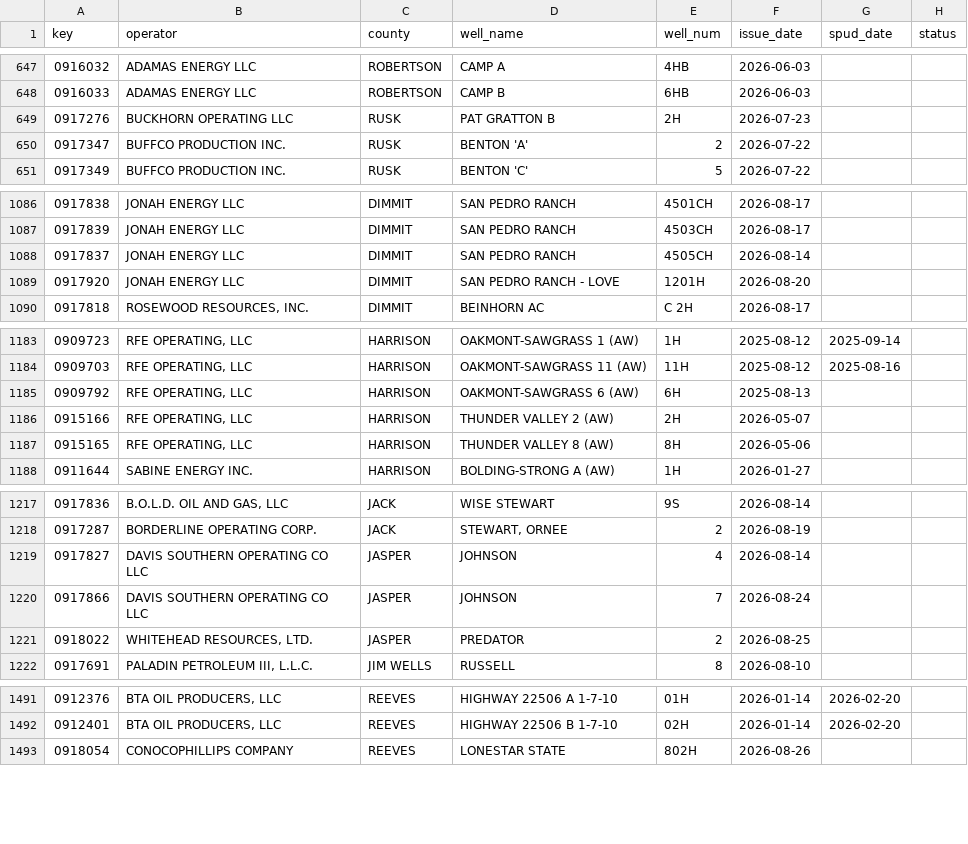
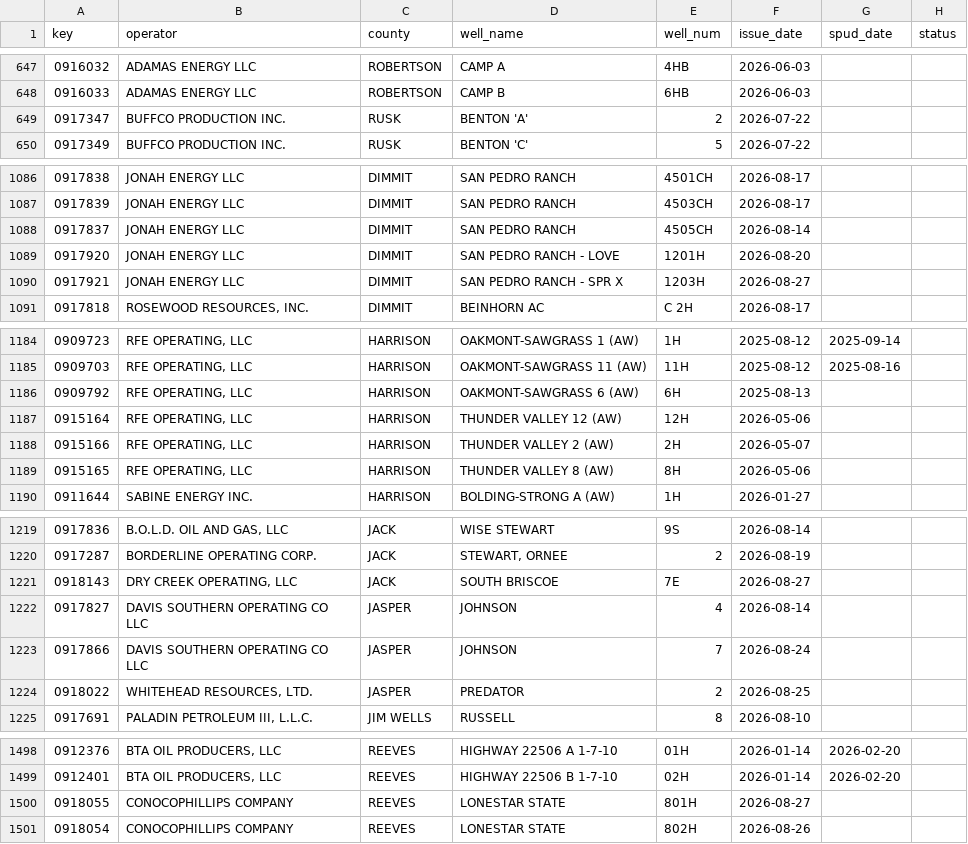
Before and after one commit to mapmaticsgis-maker/gis-permit-intel, a CSV file: data/tx/.intel_snapshot.csv, drawn as a sheet; only a part is shown, gaps mark what is left out; removed rows and columns are numbered as before the commit, all else as after; the diff covers the shown part only; the diff names each change by its address in the sheet, - before the commit and + after, or states it on an @@ line.

```diff
--- a/data/tx/.intel_snapshot.csv
+++ b/data/tx/.intel_snapshot.csv
-row 649: 0917276 | BUCKHORN OPERATING LLC | RUSK | PAT GRATTON B | 2H | 2026-07-23
+row 1090: 0917921 | JONAH ENERGY LLC | DIMMIT | SAN PEDRO RANCH - SPR X | 1203H | 2026-08-27
+row 1187: 0915164 | RFE OPERATING, LLC | HARRISON | THUNDER VALLEY 12 (AW) | 12H | 2026-05-06
+row 1221: 0918143 | DRY CREEK OPERATING, LLC | JACK | SOUTH BRISCOE | 7E | 2026-08-27
+row 1500: 0918055 | CONOCOPHILLIPS COMPANY | REEVES | LONESTAR STATE | 801H | 2026-08-27
```
Also changed, not shown: 10 added rows, 4 moved rows and 3 edited cells elsewhere in this file.
